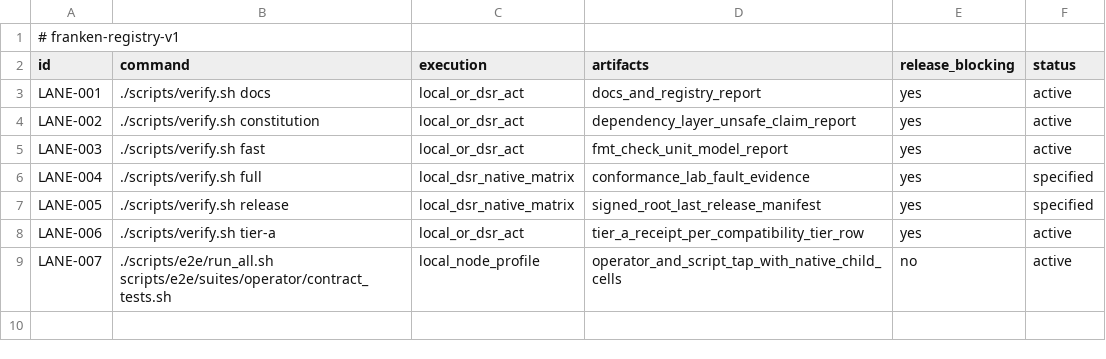
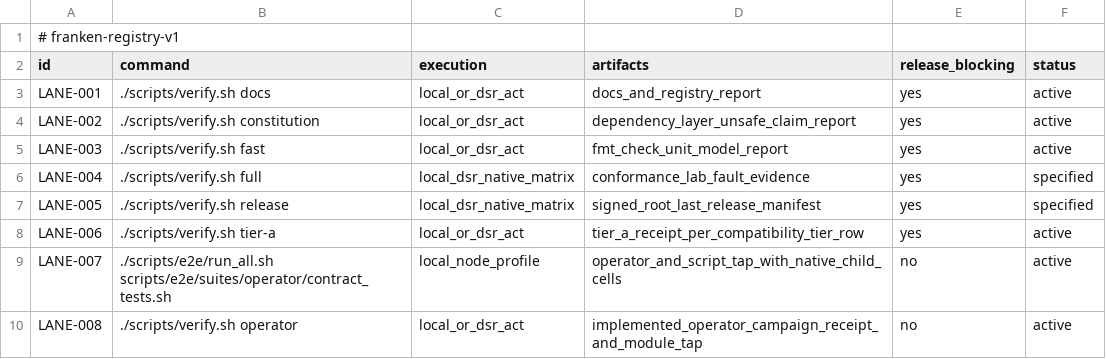
Before and after one commit to Dicklesworthstone/frankengit, a TSV file: registries/verification_lanes.tsv, drawn as a sheet; the diff names each change by its address in the sheet, - before the commit and + after, or states it on an @@ line.

Commit message:
docs(verify): register scoped operator command and retain qualification limits
frankengit-root-doctrine-x2mv.4.59: add LANE-008 while preserving the existing module lane; document current campaign selection, clean-source and runtime guards, one native build and unchanged failing signed-native coverage. Record revision-bound command-contract evidence without native acceptance credit. Remove obsolete remote-Actions permission in favor of the permanent DSR-only policy.

```diff
--- a/registries/verification_lanes.tsv
+++ b/registries/verification_lanes.tsv
+row 10: LANE-008 | ./scripts/verify.sh operator | local_or_dsr_act | implemented_operator_campaign_receipt_and_module_tap | no | active
```
Also changed, not shown: 2 other files.
